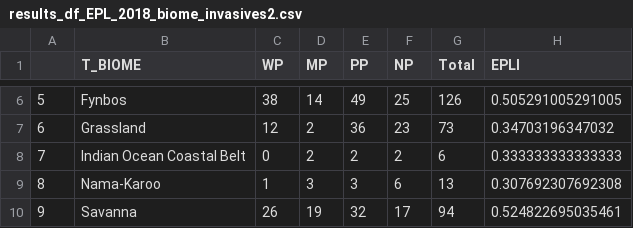
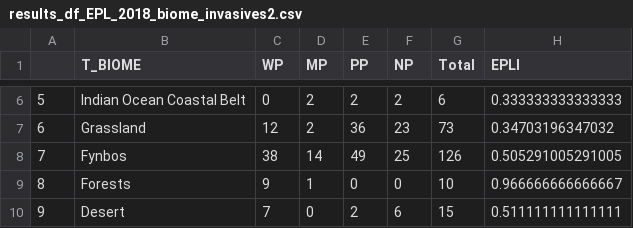
Before and after one commit to askowno/EPL_terr, a CSV file: outputs/results_df_EPL_2018_biome_invasives2.csv, drawn as a sheet; only a part is shown, gaps mark what is left out; the diff covers the shown part only.

```diff
--- a/outputs/results_df_EPL_2018_biome_invasives2.csv
+++ b/outputs/results_df_EPL_2018_biome_invasives2.csv
@@ -6,5 +6,5 @@
-"5","Fynbos",38,14,49,25,126,0.505291005291005
+"5","Indian Ocean Coastal Belt",0,2,2,2,6,0.333333333333333
 "6","Grassland",12,2,36,23,73,0.34703196347032
-"7","Indian Ocean Coastal Belt",0,2,2,2,6,0.333333333333333
-"8","Nama-Karoo",1,3,3,6,13,0.307692307692308
-"9","Savanna",26,19,32,17,94,0.524822695035461
+"7","Fynbos",38,14,49,25,126,0.505291005291005
+"8","Forests",9,1,0,0,10,0.966666666666667
+"9","Desert",7,0,2,6,15,0.511111111111111
```
Also changed, not shown: 42 edited cells elsewhere in this file, outputs/results_df_EPL_2018_biome2_natural.csv, outputs/results_df_EPL_2024_biome_invasives2.csv, 4 other files.
